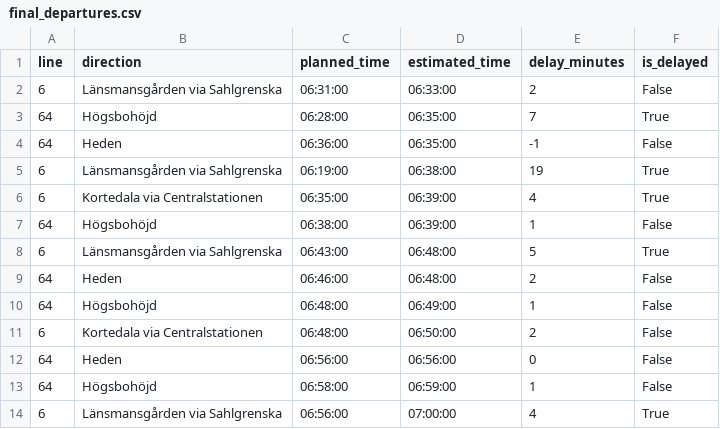
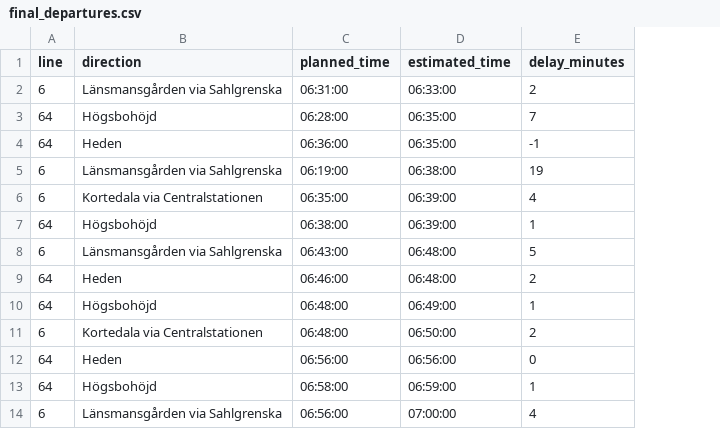
Before and after one commit to Geeniee1/stat_inf, a CSV file: python_code/data/cleaned_data/final_departures.csv, drawn as a sheet; only a part is shown; the diff names each change by its address in the sheet, - before the commit and + after, or states it on an @@ line.

Commit message:
Some random changes to r code, some plots in r and a histogram in python.

```diff
--- a/python_code/data/cleaned_data/final_departures.csv
+++ b/python_code/data/cleaned_data/final_departures.csv
-column F (is_delayed), rows 2-14: False | True | False | True | True | False | True | False | False | False | False | False | True
```
Also changed, not shown: 12 other files.
